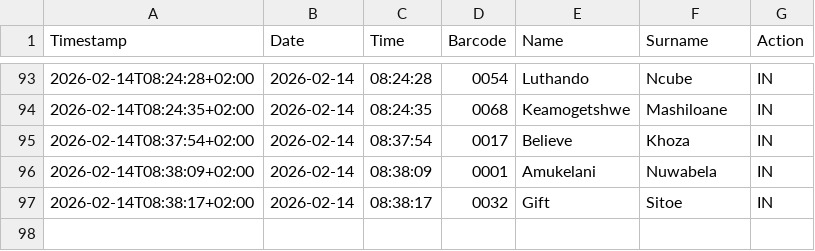
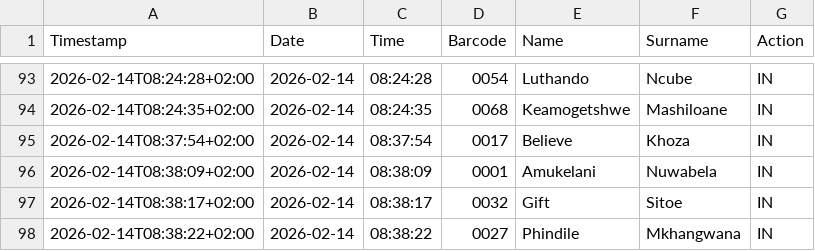
Before and after one commit to Thoko654/Attendance-Register-, a CSV file: data/attendance_log.csv, drawn as a sheet; only a part is shown, gaps mark what is left out; the diff names each change by its address in the sheet, - before the commit and + after, or states it on an @@ line.

Commit message:
Update data/attendance_log.csv

```diff
--- a/data/attendance_log.csv
+++ b/data/attendance_log.csv
+row 98: 2026-02-14T08:38:22+02:00 | 2026-02-14 | 08:38:22 | 0027 | Phindile | Mkhangwana | IN
```
